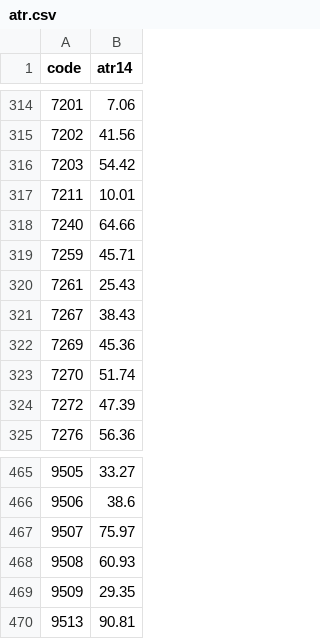
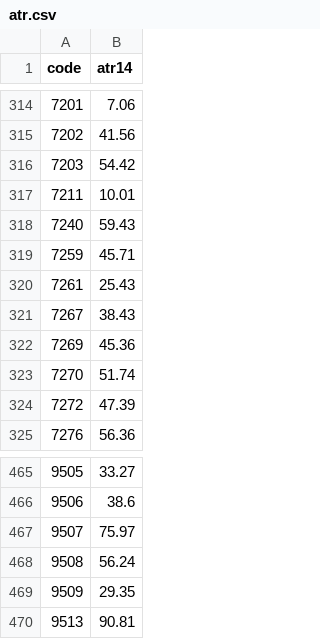
Before and after one commit to yoshiknz-sys/tmap-k7x9, a CSV file: atr.csv, drawn as a sheet; only a part is shown, gaps mark what is left out.

Commit message:
update atr

```diff
--- a/atr.csv
+++ b/atr.csv
@@ -317,3 +317,3 @@ code,atr14
 7211,10.01
-7240,64.66
+7240,59.43
 7259,45.71
@@ -467,3 +467,3 @@ code,atr14
 9507,75.97
-9508,60.93
+9508,56.24
 9509,29.35
```
